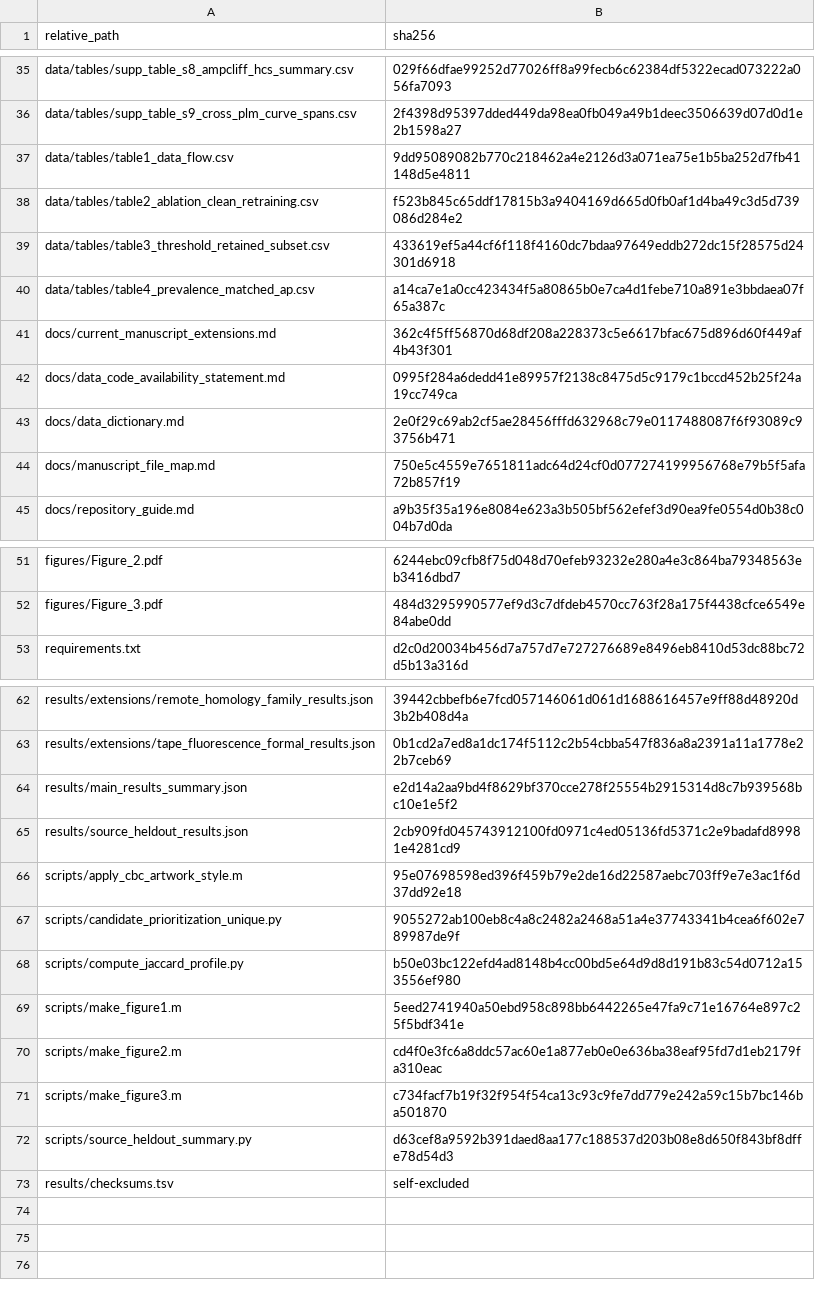
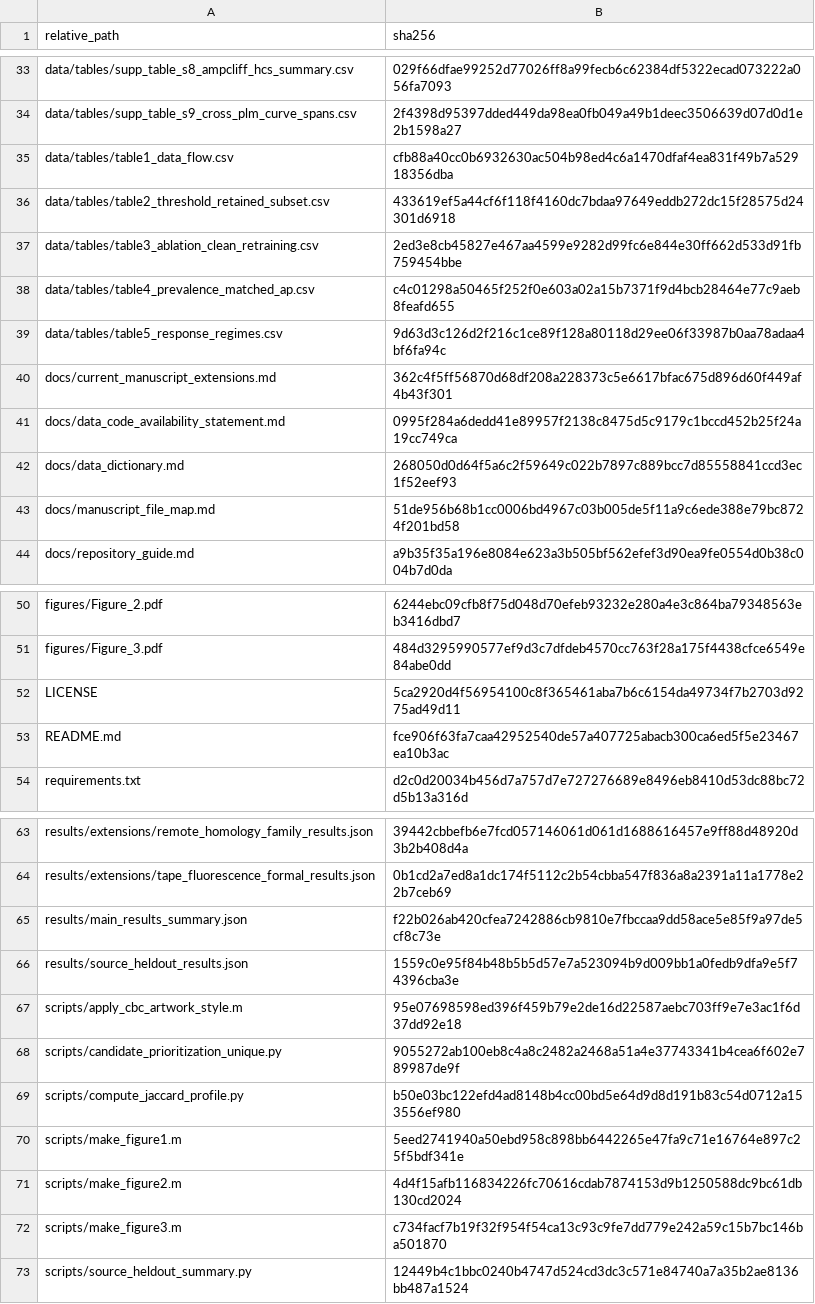
Before and after one commit to renxingye110/train-neighbor-similarity-audit, a TSV file: results/checksums.tsv, drawn as a sheet; only a part is shown, gaps mark what is left out; the diff covers the shown part only.

```diff
--- a/results/checksums.tsv
+++ b/results/checksums.tsv
@@ -36,10 +34,11 @@ data/tables/supp_table_s8_ampcliff_hcs_summary.csv	029f66dfae99252d77026ff8a99fe
 data/tables/supp_table_s9_cross_plm_curve_spans.csv	2f4398d95397dded449da98ea0fb049a49b1deec3506639d07d0d1e2b1598a27
-data/tables/table1_data_flow.csv	9dd95089082b770c218462a4e2126d3a071ea75e1b5ba252d7fb41148d5e4811
-data/tables/table2_ablation_clean_retraining.csv	f523b845c65ddf17815b3a9404169d665d0fb0af1d4ba49c3d5d739086d284e2
-data/tables/table3_threshold_retained_subset.csv	433619ef5a44cf6f118f4160dc7bdaa97649eddb272dc15f28575d24301d6918
-data/tables/table4_prevalence_matched_ap.csv	a14ca7e1a0cc423434f5a80865b0e7ca4d1febe710a891e3bbdaea07f65a387c
+data/tables/table1_data_flow.csv	cfb88a40cc0b6932630ac504b98ed4c6a1470dfaf4ea831f49b7a52918356dba
+data/tables/table2_threshold_retained_subset.csv	433619ef5a44cf6f118f4160dc7bdaa97649eddb272dc15f28575d24301d6918
+data/tables/table3_ablation_clean_retraining.csv	2ed3e8cb45827e467aa4599e9282d99fc6e844e30ff662d533d91fb759454bbe
+data/tables/table4_prevalence_matched_ap.csv	c4c01298a50465f252f0e603a02a15b7371f9d4bcb28464e77c9aeb8feafd655
+data/tables/table5_response_regimes.csv	9d63d3c126d2f216c1ce89f128a80118d29ee06f33987b0aa78adaa4bf6fa94c
 docs/current_manuscript_extensions.md	362c4f5ff56870d68df208a228373c5e6617bfac675d896d60f449af4b43f301
 docs/data_code_availability_statement.md	0995f284a6dedd41e89957f2138c8475d5c9179c1bccd452b25f24a19cc749ca
-docs/data_dictionary.md	2e0f29c69ab2cf5ae28456fffd632968c79e0117488087f6f93089c93756b471
-docs/manuscript_file_map.md	750e5c4559e7651811adc64d24cf0d077274199956768e79b5f5afa72b857f19
+docs/data_dictionary.md	268050d0d64f5a6c2f59649c022b7897c889bcc7d85558841ccd3ec1f52eef93
+docs/manuscript_file_map.md	51de956b68b1cc0006bd4967c03b005de5f11a9c6ede388e79bc8724f201bd58
 docs/repository_guide.md	a9b35f35a196e8084e623a3b505bf562efef3d90ea9fe0554d0b38c004b7d0da
@@ -52,2 +51,4 @@ figures/Figure_2.pdf	6244ebc09cfb8f75d048d70efeb93232e280a4e3c864ba79348563eb341
 figures/Figure_3.pdf	484d3295990577ef9d3c7dfdeb4570cc763f28a175f4438cfce6549e84abe0dd
+LICENSE	5ca2920d4f56954100c8f365461aba7b6c6154da49734f7b2703d9275ad49d11
+README.md	fce906f63fa7caa42952540de57a407725abacb300ca6ed5f5e23467ea10b3ac
 requirements.txt	d2c0d20034b456d7a757d7e727276689e8496eb8410d53dc88bc72d5b13a316d
@@ -63,4 +64,4 @@ results/extensions/remote_homology_family_results.json	39442cbbefb6e7fcd05714606
 results/extensions/tape_fluorescence_formal_results.json	0b1cd2a7ed8a1dc174f5112c2b54cbba547f836a8a2391a11a1778e22b7ceb69
-results/main_results_summary.json	e2d14a2aa9bd4f8629bf370cce278f25554b2915314d8c7b939568bc10e1e5f2
-results/source_heldout_results.json	2cb909fd045743912100fd0971c4ed05136fd5371c2e9badafd89981e4281cd9
+results/main_results_summary.json	f22b026ab420cfea7242886cb9810e7fbccaa9dd58ace5e85f9a97de5cf8c73e
+results/source_heldout_results.json	1559c0e95f84b48b5b5d57e7a523094b9d009bb1a0fedb9dfa9e5f74396cba3e
 scripts/apply_cbc_artwork_style.m	95e07698598ed396f459b79e2de16d22587aebc703ff9e7e3ac1f6d37dd92e18
@@ -69,5 +70,4 @@ scripts/compute_jaccard_profile.py	b50e03bc122efd4ad8148b4cc00bd5e64d9d8d191b83c
 scripts/make_figure1.m	5eed2741940a50ebd958c898bb6442265e47fa9c71e16764e897c25f5bdf341e
-scripts/make_figure2.m	cd4f0e3fc6a8ddc57ac60e1a877eb0e0e636ba38eaf95fd7d1eb2179fa310eac
+scripts/make_figure2.m	4d4f15afb116834226fc70616cdab7874153d9b1250588dc9bc61db130cd2024
 scripts/make_figure3.m	c734facf7b19f32f954f54ca13c93c9fe7dd779e242a59c15b7bc146ba501870
-scripts/source_heldout_summary.py	d63cef8a9592b391daed8aa177c188537d203b08e8d650f843bf8dffe78d54d3
-results/checksums.tsv	self-excluded
+scripts/source_heldout_summary.py	12449b4c1bbc0240b4747d524cd3dc3c571e84740a7a35b2ae8136bb487a1524
```
Also changed, not shown: 1 moved row and 3 edited cells elsewhere in this file, data/figure_source/figure2_retraining_changes.csv, data/tables/supp_table_s11_source_heldout_summary.csv, 14 other files.
